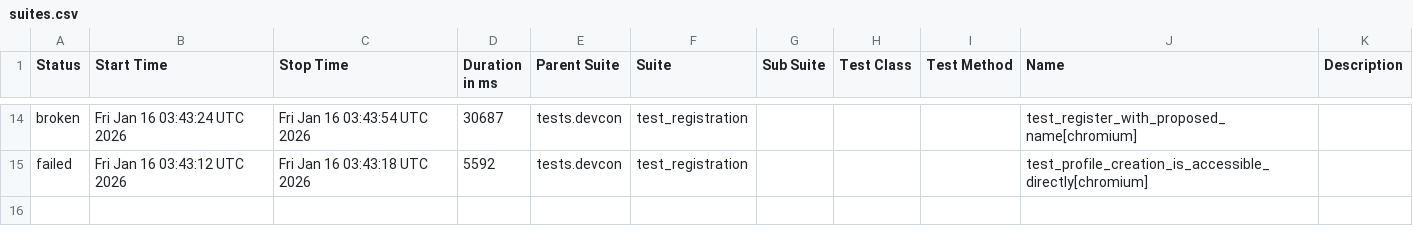
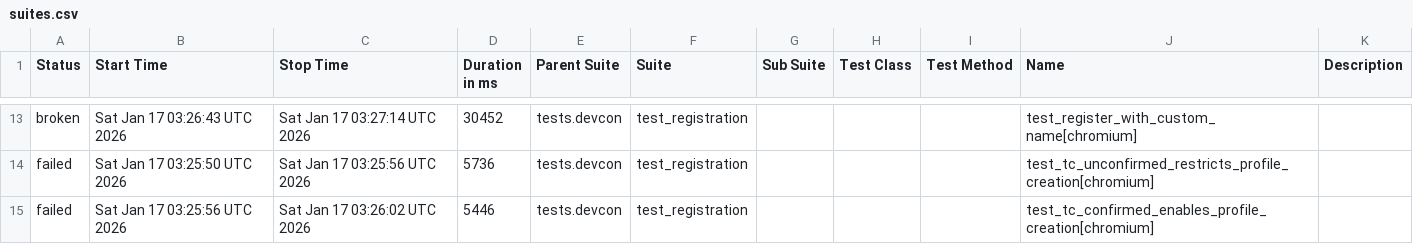
Before and after one commit to andrea-055/devcon_smoke_test, a CSV file: ETH.limo/data/suites.csv, drawn as a sheet; only a part is shown, gaps mark what is left out; the diff covers the shown part only.

```diff
--- a/ETH.limo/data/suites.csv
+++ b/ETH.limo/data/suites.csv
@@ -14,2 +13,3 @@
-"broken","Fri Jan 16 03:43:24 UTC 2026","Fri Jan 16 03:43:54 UTC 2026","30687","tests.devcon","test_registration","","","","test_register_with_proposed_name[chromium]",""
-"failed","Fri Jan 16 03:43:12 UTC 2026","Fri Jan 16 03:43:18 UTC 2026","5592","tests.devcon","test_registration","","","","test_profile_creation_is_accessible_directly[chromium]",""
+"broken","Sat Jan 17 03:26:43 UTC 2026","Sat Jan 17 03:27:14 UTC 2026","30452","tests.devcon","test_registration","","","","test_register_with_custom_name[chromium]",""
+"failed","Sat Jan 17 03:25:50 UTC 2026","Sat Jan 17 03:25:56 UTC 2026","5736","tests.devcon","test_registration","","","","test_tc_unconfirmed_restricts_profile_creation[chromium]",""
+"failed","Sat Jan 17 03:25:56 UTC 2026","Sat Jan 17 03:26:02 UTC 2026","5446","tests.devcon","test_registration","","","","test_tc_confirmed_enables_profile_creation[chromium]",""
```
Also changed, not shown: 4 added rows, 5 removed rows and 24 edited cells elsewhere in this file, 54 other files.
